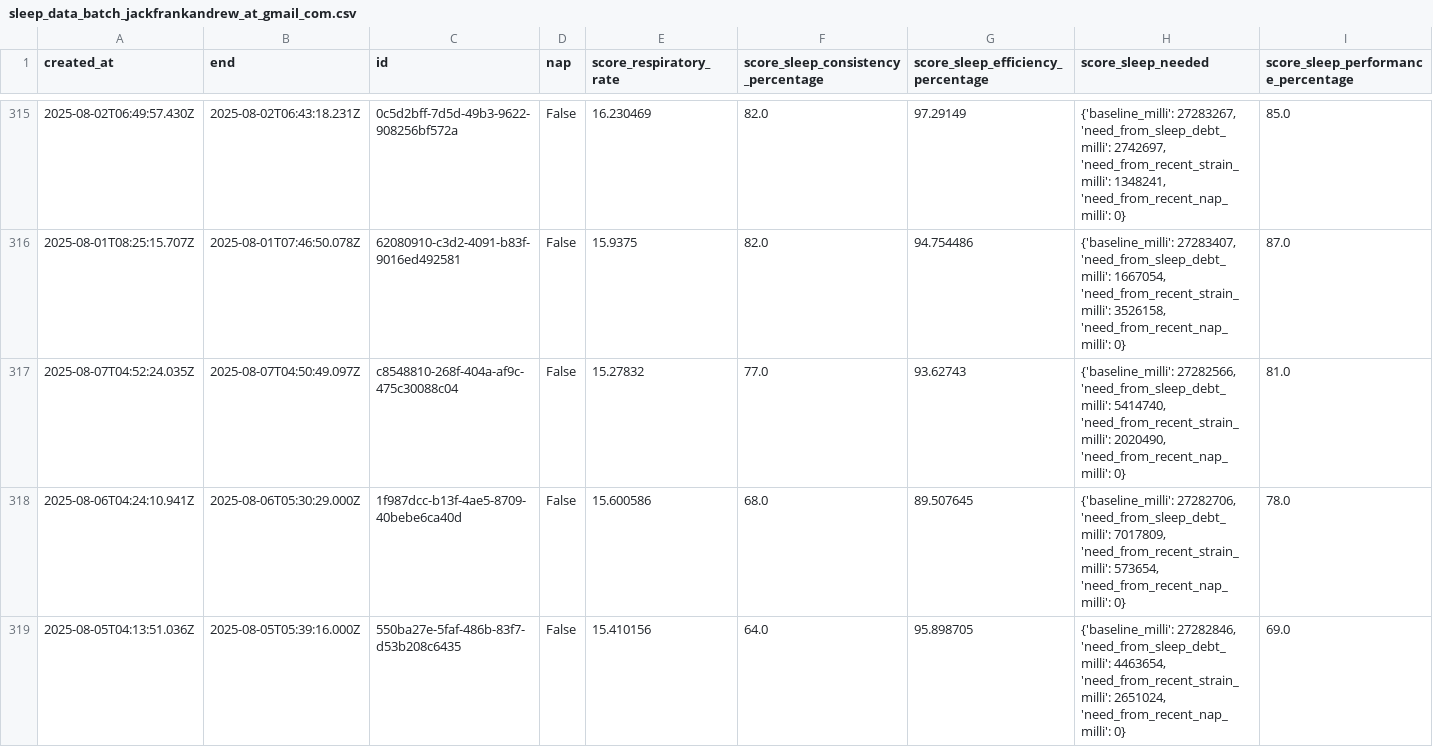
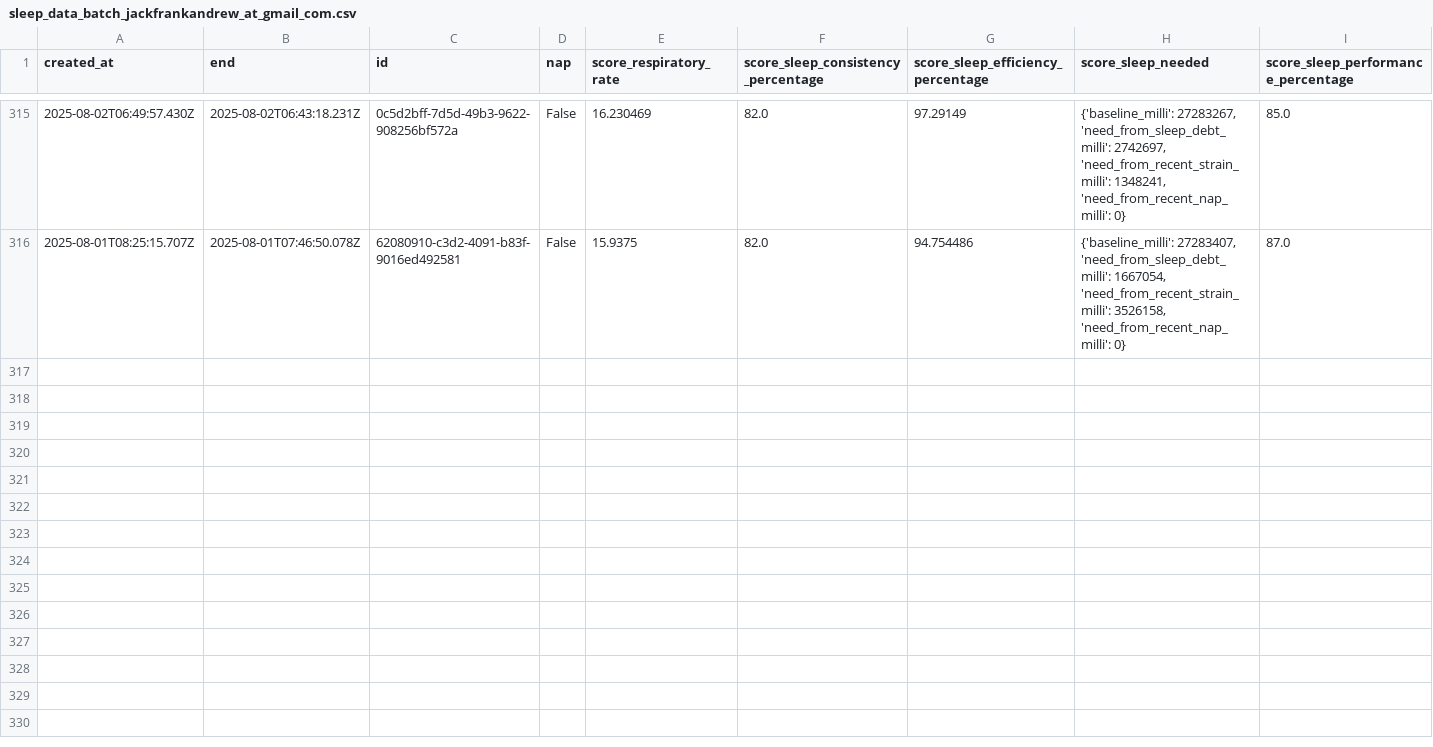
Before and after one commit to datawithjack/whoop-api-v2-batch-fetcher, a CSV file: data/sleep_data_batch_jackfrankandrew_at_gmail_com.csv, drawn as a sheet; only a part is shown, gaps mark what is left out; rows hold the shown columns only; the diff names each change by its address in the sheet, - before the commit and + after, or states it on an @@ line.

Commit message:
Update sleep_data_batch_jackfrankandrew_at_gmail_com.csv

```diff
--- a/data/sleep_data_batch_jackfrankandrew_at_gmail_com.csv
+++ b/data/sleep_data_batch_jackfrankandrew_at_gmail_com.csv
-row 317: 2025-08-07T04:52:24.035Z | 2025-08-07T04:50:49.097Z | c8548810-268f-404a-af9c-475c30088c04 | False | 15.27832 | 77.0 | 93.62743 | {'baseline_milli': 27282566, 'need_from_sleep_debt_milli': 5414740, 'need_from_recent_strain_milli': 2020490, 'need_from_recent_nap_milli': 0} | 81.0
-row 318: 2025-08-06T04:24:10.941Z | 2025-08-06T05:30:29.000Z | 1f987dcc-b13f-4ae5-8709-40bebe6ca40d | False | 15.600586 | 68.0 | 89.507645 | {'baseline_milli': 27282706, 'need_from_sleep_debt_milli': 7017809, 'need_from_recent_strain_milli': 573654, 'need_from_recent_nap_milli': 0} | 78.0
-row 319: 2025-08-05T04:13:51.036Z | 2025-08-05T05:39:16.000Z | 550ba27e-5faf-486b-83f7-d53b208c6435 | False | 15.410156 | 64.0 | 95.898705 | {'baseline_milli': 27282846, 'need_from_sleep_debt_milli': 4463654, 'need_from_recent_strain_milli': 2651024, 'need_from_recent_nap_milli': 0} | 69.0
```
